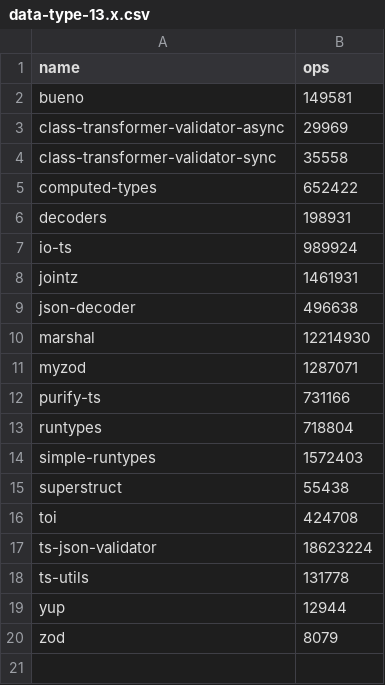
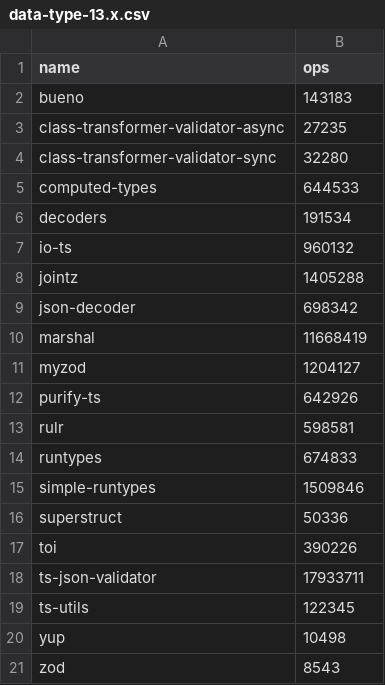
Before and after one commit to moltar/typescript-runtime-type-benchmarks, a CSV file: results/data-type-13.x.csv, drawn as a sheet.

```diff
--- a/results/data-type-13.x.csv
+++ b/results/data-type-13.x.csv
@@ -1,20 +1,21 @@
 name,ops
-bueno,149581
-class-transformer-validator-async,29969
-class-transformer-validator-sync,35558
-computed-types,652422
-decoders,198931
-io-ts,989924
-jointz,1461931
-json-decoder,496638
-marshal,12214930
-myzod,1287071
-purify-ts,731166
-runtypes,718804
-simple-runtypes,1572403
-superstruct,55438
-toi,424708
-ts-json-validator,18623224
-ts-utils,131778
-yup,12944
-zod,8079
+bueno,143183
+class-transformer-validator-async,27235
+class-transformer-validator-sync,32280
+computed-types,644533
+decoders,191534
+io-ts,960132
+jointz,1405288
+json-decoder,698342
+marshal,11668419
+myzod,1204127
+purify-ts,642926
+rulr,598581
+runtypes,674833
+simple-runtypes,1509846
+superstruct,50336
+toi,390226
+ts-json-validator,17933711
+ts-utils,122345
+yup,10498
+zod,8543
```
Also changed, not shown: results/data-type-sans-outliers-13.x.csv, 4 other files.
